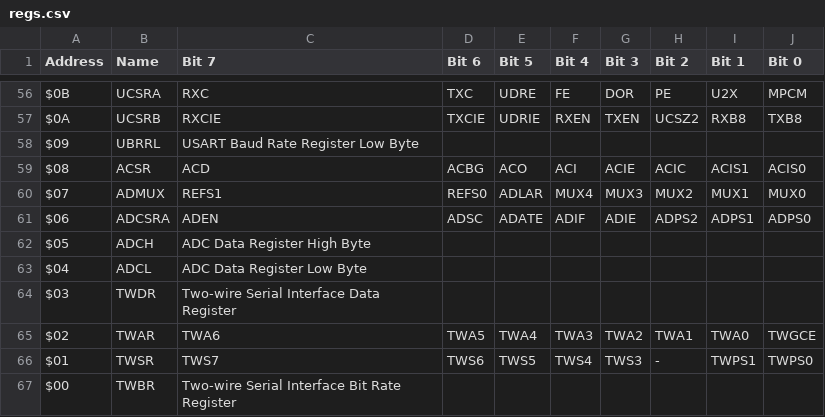
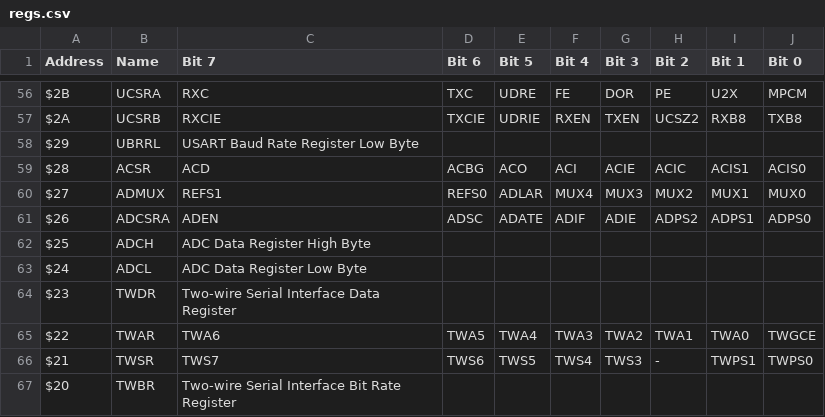
Before and after one commit to AmrGaber1/Register-file-definition-for-Atmega32, a CSV file: Python def Automate/regs.csv, drawn as a sheet; only a part is shown, gaps mark what is left out; the diff covers the shown part only; the diff names each change by its address in the sheet, - before the commit and + after, or states it on an @@ line.

```diff
--- a/Python def Automate/regs.csv
+++ b/Python def Automate/regs.csv
-A56 (Address): $0B
+A56 (Address): $2B
-A57 (Address): $0A
+A57 (Address): $2A
-A58 (Address): $09
+A58 (Address): $29
-A59 (Address): $08
+A59 (Address): $28
-A60 (Address): $07
+A60 (Address): $27
-A61 (Address): $06
+A61 (Address): $26
-A62 (Address): $05
+A62 (Address): $25
-A63 (Address): $04
+A63 (Address): $24
-A64 (Address): $03
+A64 (Address): $23
-A65 (Address): $02
+A65 (Address): $22
-A66 (Address): $01
+A66 (Address): $21
-A67 (Address): $00
+A67 (Address): $20
```
Also changed, not shown: 54 edited cells elsewhere in this file, 1 other file.
